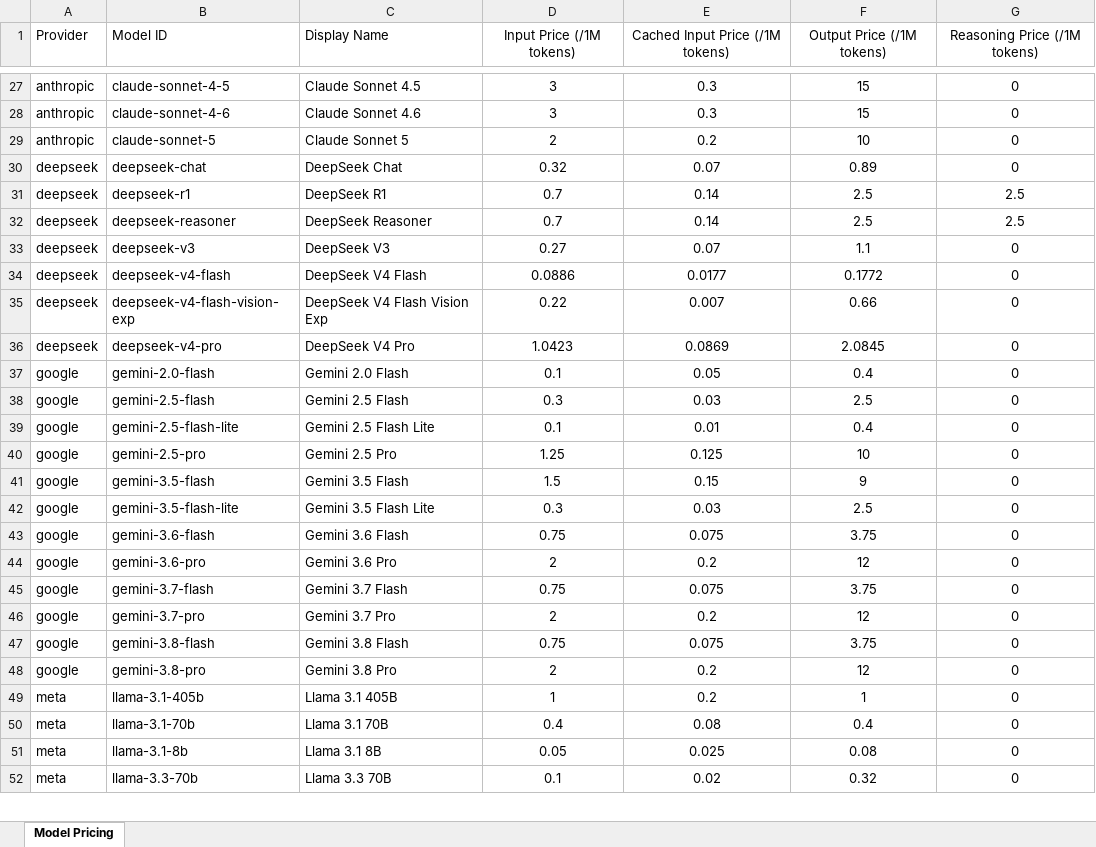
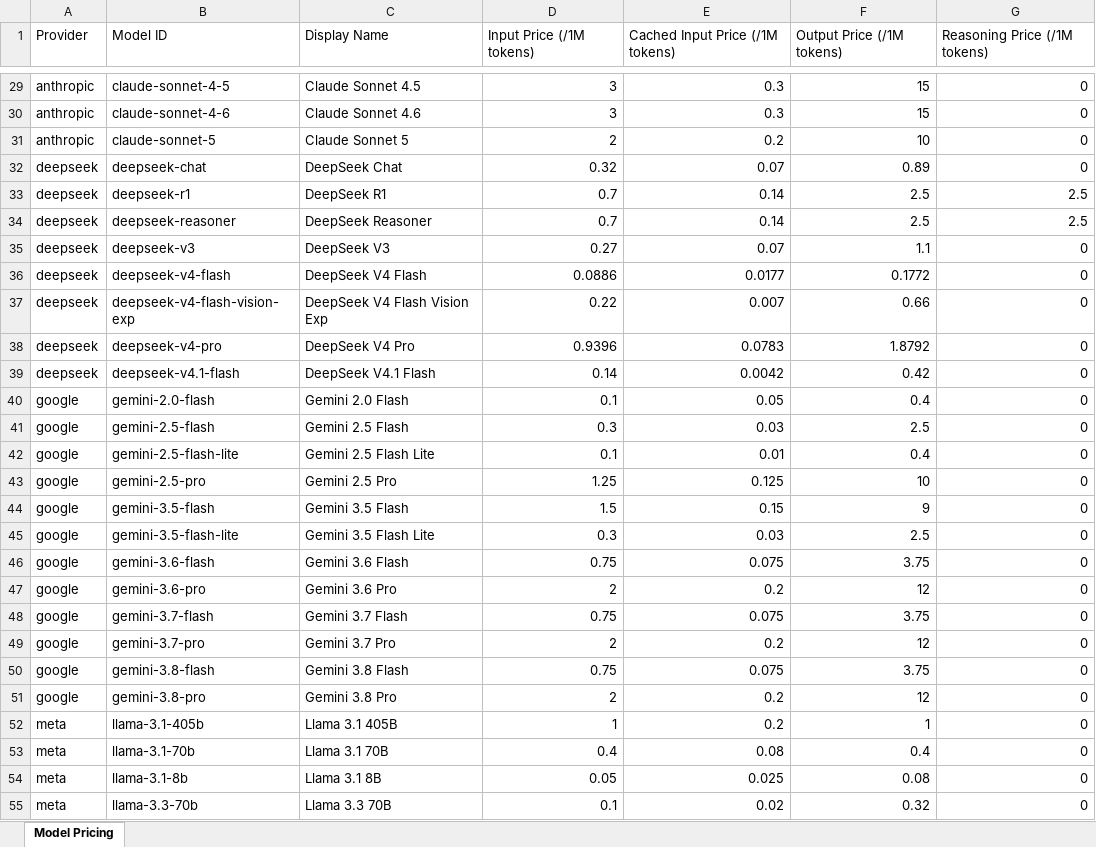
Before and after one commit to shengshuyuan/TokenTrail, an Excel workbook: TokenTrail_Model_Pricing.xlsx, sheet Model Pricing, drawn as a sheet; only a part is shown, gaps mark what is left out; values as stored, in another font and other column widths than the file's, no borders; addresses are those after the commit; the diff covers the shown part only; the diff names each change by its address in the sheet, - before the commit and + after, or states it on an @@ line.

Commit message:
fix: refresh model pricing from current OpenRouter rates
Add the GPT-6, Claude Opus 5.5, Grok 4.7, GLM 5.3, DeepSeek V4.1, Qwen3.7 Flash, and MiMo V2.6 rates, and update models whose published prices changed. Regenerate the pricing spreadsheet from the same catalog.

```diff
--- a/TokenTrail_Model_Pricing.xlsx (sheet Model Pricing)
+++ b/TokenTrail_Model_Pricing.xlsx (sheet Model Pricing)
-D1:G1 alignment: center
+D1:G1 alignment: left
-D29:G38 alignment: center
+D29:G38 alignment: right
-D38 (Input Price (/1M tokens)): 1.0423
+D38 (Input Price (/1M tokens)): 0.9396
-E38 (Cached Input Price (/1M tokens)): 0.0869
+E38 (Cached Input Price (/1M tokens)): 0.0783
-F38 (Output Price (/1M tokens)): 2.0845
+F38 (Output Price (/1M tokens)): 1.8792
+row 39: deepseek | deepseek-v4.1-flash | DeepSeek V4.1 Flash | 0.14 | 0.0042 | 0.42 | 0
-D40:G55 alignment: center
+D40:G55 alignment: right
```
Also changed, not shown: 17 added rows, 19 edited cells and cell formats elsewhere in this sheet, 1 other file.
